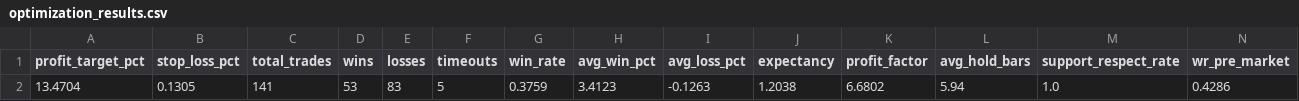
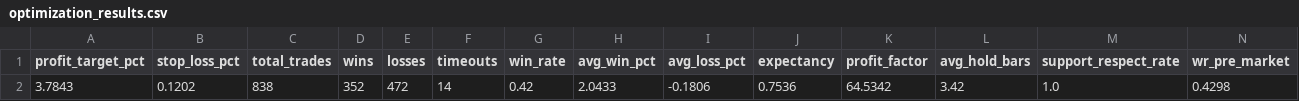
Before and after one commit to mscarla2/Strategy-Arena, a CSV file: side_by_side_backtest/reports/optimization_results.csv, drawn as a sheet; only a part is shown; removed rows and columns are numbered as before the commit, all else as after; rows hold the shown columns only; the diff names each change by its address in the sheet, - before the commit and + after, or states it on an @@ line.

```diff
--- a/side_by_side_backtest/reports/optimization_results.csv
+++ b/side_by_side_backtest/reports/optimization_results.csv
-row 2: 13.4704 | 0.1305 | 141 | 53 | 83 | 5 | 0.3759 | 3.4123 | -0.1263 | 1.2038 | 6.6802 | 5.94 | 1.0 | 0.4286
+row 2: 3.7843 | 0.1202 | 838 | 352 | 472 | 14 | 0.42 | 2.0433 | -0.1806 | 0.7536 | 64.5342 | 3.42 | 1.0 | 0.4298
```
Also changed, not shown: side_by_side_backtest/reports/auto_tune_trials.csv, 11 other files.
